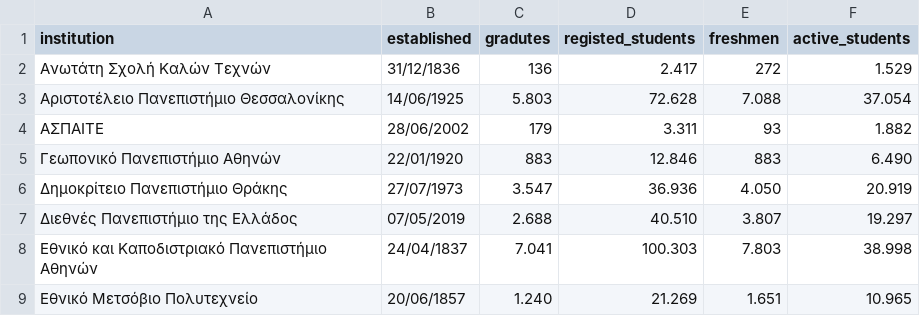
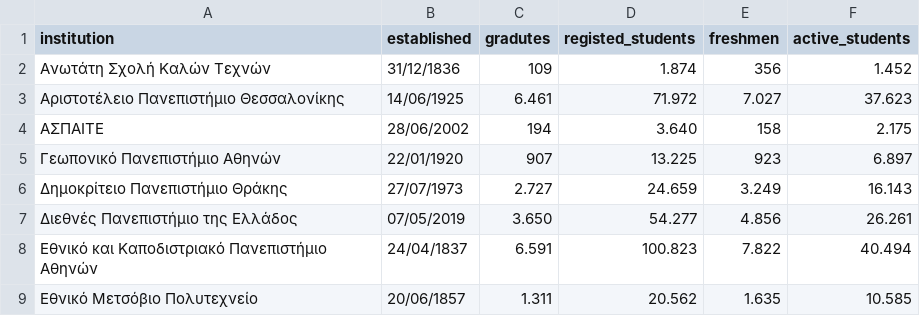
Before and after one commit to fdhima/hahe-analysis, a CSV file: hahe.csv, drawn as a sheet; only a part is shown; the diff covers the shown part only.

Commit message:
#2 Add payload to data's request.

```diff
--- a/hahe.csv
+++ b/hahe.csv
@@ -1,9 +1,9 @@
 institution,established,gradutes,registed_students,freshmen,active_students
- Ανωτάτη Σχολή Καλών Τεχνών,31/12/1836,136,2.417,272,1.529
- Αριστοτέλειο Πανεπιστήμιο Θεσσαλονίκης,14/06/1925,5.803,72.628,7.088,37.054
- ΑΣΠΑΙΤΕ,28/06/2002,179,3.311,93,1.882
- Γεωπονικό Πανεπιστήμιο Αθηνών,22/01/1920,883,12.846,883,6.490
- Δημοκρίτειο Πανεπιστήμιο Θράκης,27/07/1973,3.547,36.936,4.050,20.919
- Διεθνές Πανεπιστήμιο της Ελλάδος,07/05/2019,2.688,40.510,3.807,19.297
- Εθνικό και Καποδιστριακό Πανεπιστήμιο Αθηνών,24/04/1837,7.041,100.303,7.803,38.998
- Εθνικό Μετσόβιο Πολυτεχνείο,20/06/1857,1.240,21.269,1.651,10.965
+ Ανωτάτη Σχολή Καλών Τεχνών,31/12/1836,109,1.874,356,1.452
+ Αριστοτέλειο Πανεπιστήμιο Θεσσαλονίκης,14/06/1925,6.461,71.972,7.027,37.623
+ ΑΣΠΑΙΤΕ,28/06/2002,194,3.640,158,2.175
+ Γεωπονικό Πανεπιστήμιο Αθηνών,22/01/1920,907,13.225,923,6.897
+ Δημοκρίτειο Πανεπιστήμιο Θράκης,27/07/1973,2.727,24.659,3.249,16.143
+ Διεθνές Πανεπιστήμιο της Ελλάδος,07/05/2019,3.650,54.277,4.856,26.261
+ Εθνικό και Καποδιστριακό Πανεπιστήμιο Αθηνών,24/04/1837,6.591,100.823,7.822,40.494
+ Εθνικό Μετσόβιο Πολυτεχνείο,20/06/1857,1.311,20.562,1.635,10.585
```
Also changed, not shown: 8 added rows and 48 edited cells elsewhere in this file, 1 other file.
